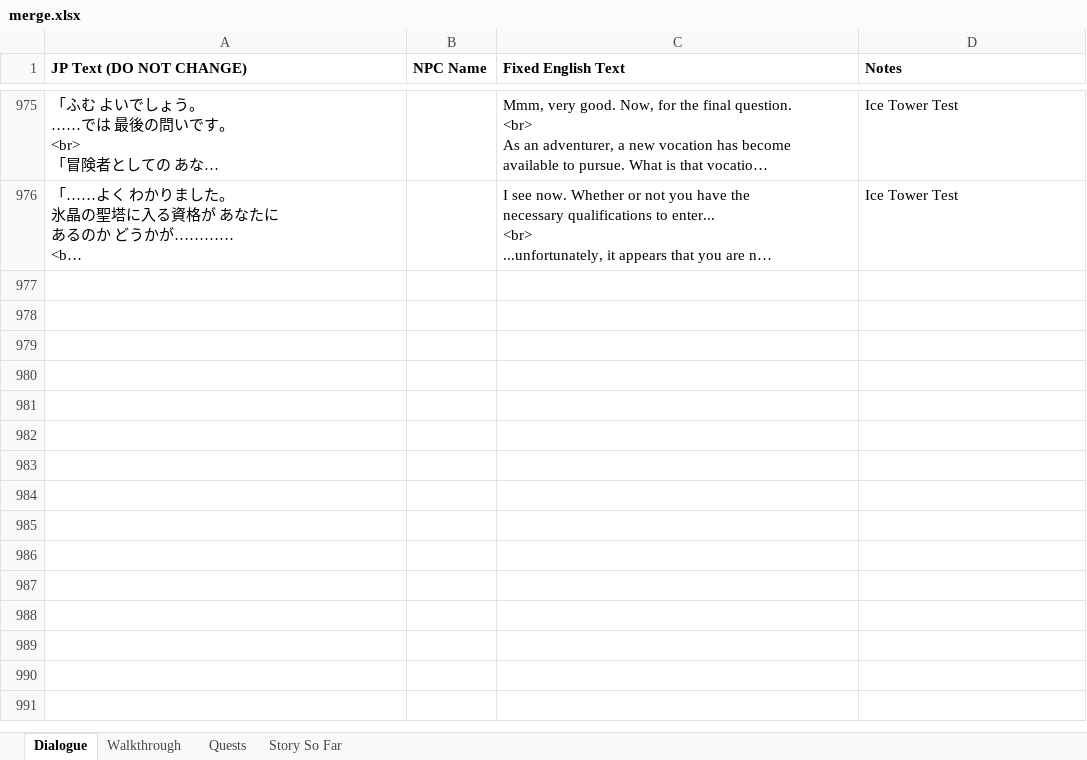
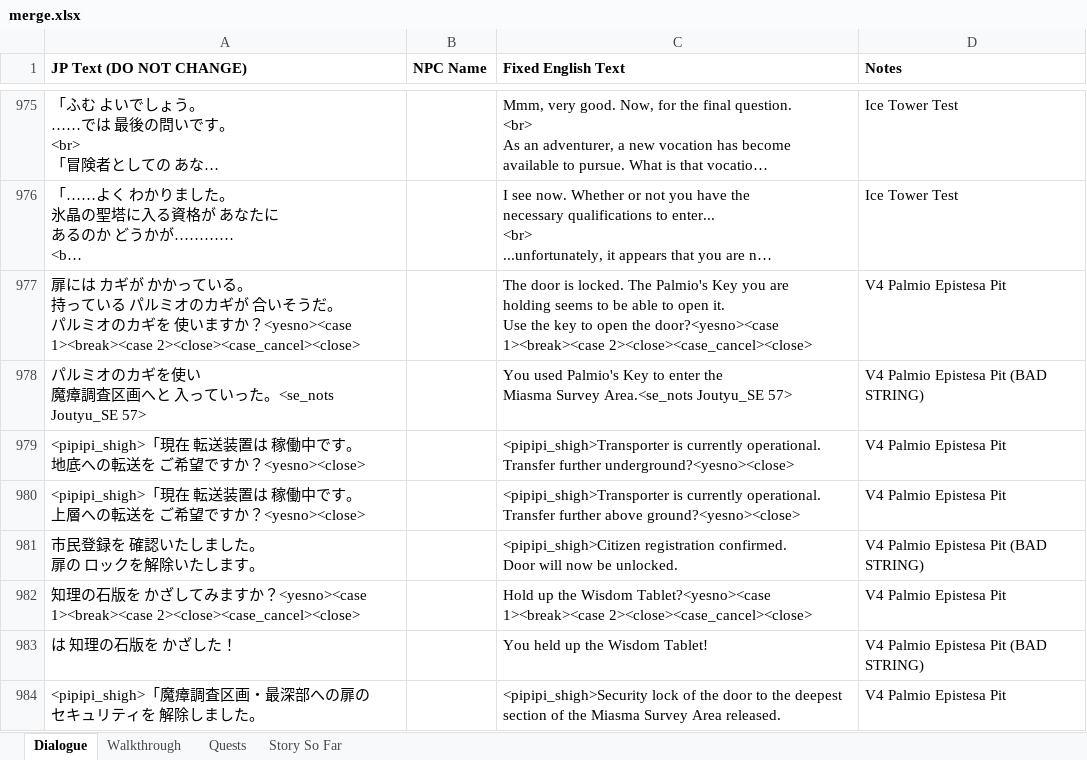
Before and after one commit to dqx-translation-project/dqx-custom-translations, an Excel workbook: csv/merge.xlsx, sheet Dialogue, drawn as a sheet; only a part is shown, gaps mark what is left out; long unchanged cells end in …; values as stored, in another font and other column widths than the file's, no borders; charts and pictures not drawn; ↵ is a line break in a cell; the diff covers the shown part only; the diff names each change by its address in the sheet, - before the commit and + after, or states it on an @@ line.

Commit message:
Update merge.xlsx

```diff
--- a/csv/merge.xlsx (sheet Dialogue)
+++ b/csv/merge.xlsx (sheet Dialogue)
+row 977: 扉には カギが かかっている。 ↵ 持っている パルミオのカギが 合いそうだ。 ↵ パルミオのカギを 使いますか？<yesno><case 1><break><case 2><close><case_cancel><close> |  | The door is locked. The Palmio's Key you are ↵ holding seems to be able to open it. ↵ Use the key to open the door?<yesno><case 1><break><case 2><close><case_cancel><close> | V4 Palmio Epistesa Pit
+row 978: パルミオのカギを使い ↵ 魔瘴調査区画へと 入っていった。<se_nots Joutyu_SE 57> |  | You used Palmio's Key to enter the ↵ Miasma Survey Area.<se_nots Joutyu_SE 57> | V4 Palmio Epistesa Pit (BAD STRING)
+row 979: <pipipi_shigh>「現在 転送装置は 稼働中です。 ↵ 地底への転送を ご希望ですか？<yesno><close> |  | <pipipi_shigh>Transporter is currently operational. ↵ Transfer further underground?<yesno><close> | V4 Palmio Epistesa Pit
+row 980: <pipipi_shigh>「現在 転送装置は 稼働中です。 ↵ 上層への転送を ご希望ですか？<yesno><close> |  | <pipipi_shigh>Transporter is currently operational. ↵ Transfer further above ground?<yesno><close> | V4 Palmio Epistesa Pit
+row 981: 市民登録を 確認いたしました。 ↵ 扉の ロックを解除いたします。 |  | <pipipi_shigh>Citizen registration confirmed. ↵ Door will now be unlocked. | V4 Palmio Epistesa Pit (BAD STRING)
+row 982: 知理の石版を かざしてみますか？<yesno><case 1><break><case 2><close><case_cancel><close> |  | Hold up the Wisdom Tablet?<yesno><case 1><break><case 2><close><case_cancel><close> | V4 Palmio Epistesa Pit
+row 983: は 知理の石版を かざした！ |  | You held up the Wisdom Tablet! | V4 Palmio Epistesa Pit (BAD STRING)
+row 984: <pipipi_shigh>「魔瘴調査区画・最深部への扉の ↵ セキュリティを 解除しました。 |  | <pipipi_shigh>Security lock of the door to the deepest ↵ section of the Miasma Survey Area released. | V4 Palmio Epistesa Pit
```
Also changed, not shown: 8 added rows elsewhere in this sheet.
